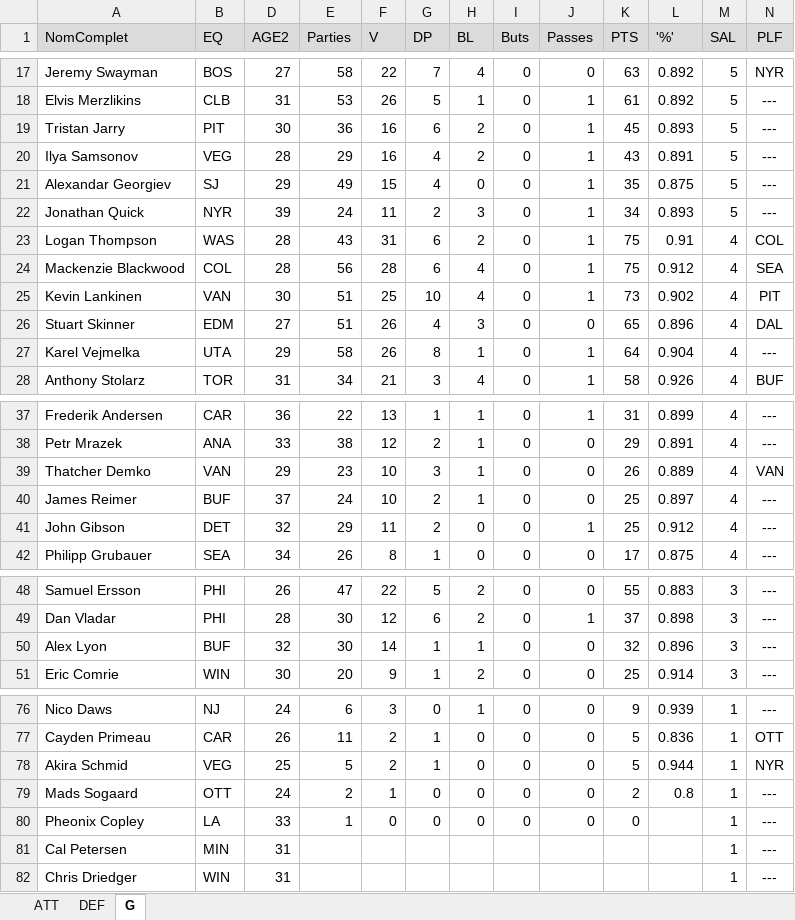
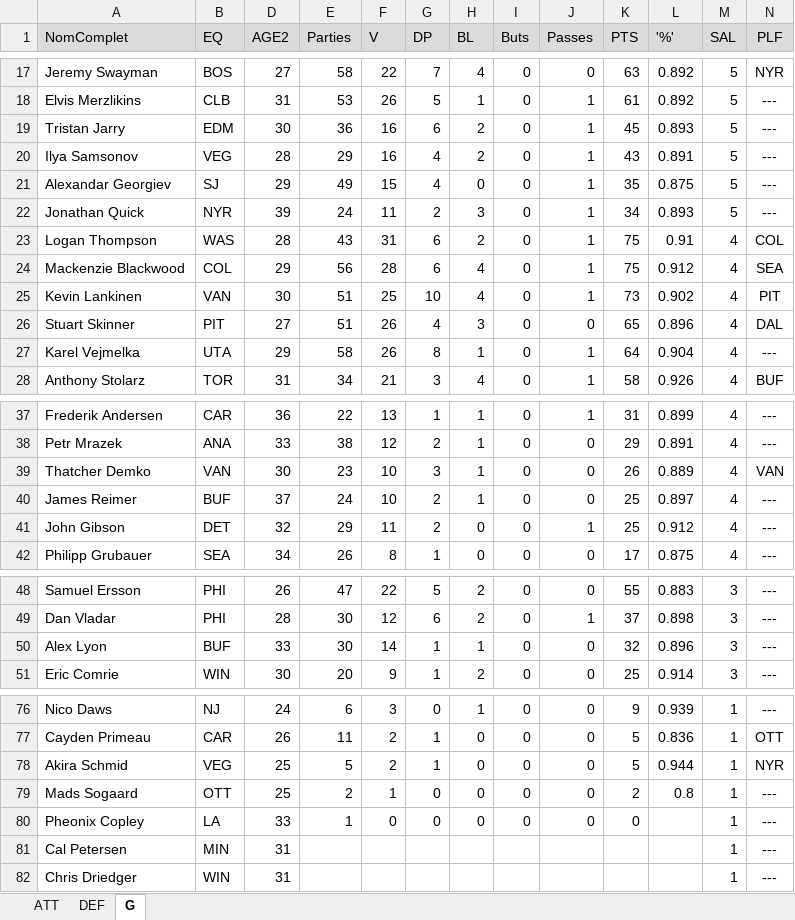
Before and after one commit to poolplf/plf, an Excel workbook: data/ListeJoueurs.xlsx, sheet G, drawn as a sheet; only a part is shown, gaps mark what is left out; values as stored, in another font and other column widths than the file's, no borders; table styles not drawn; the diff names each change by its address in the sheet, - before the commit and + after, or states it on an @@ line.

```diff
--- a/data/ListeJoueurs.xlsx (sheet G)
+++ b/data/ListeJoueurs.xlsx (sheet G)
-B19 (EQ): PIT
+B19 (EQ): EDM
-D24 (AGE2): 28
+D24 (AGE2): 29
-B26 (EQ): EDM
+B26 (EQ): PIT
-D39 (AGE2): 29
+D39 (AGE2): 30
-D50 (AGE2): 32
+D50 (AGE2): 33
-D79 (AGE2): 24
+D79 (AGE2): 25
```
Also changed, not shown: sheet ATT, sheet DEF.
